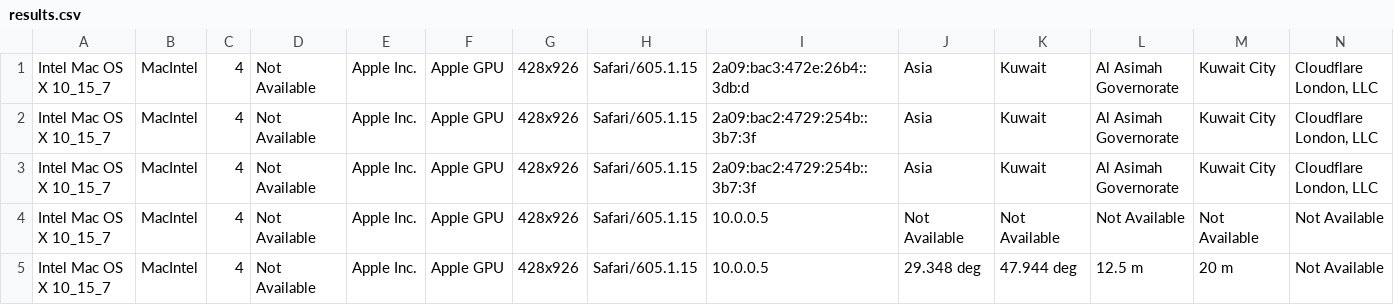
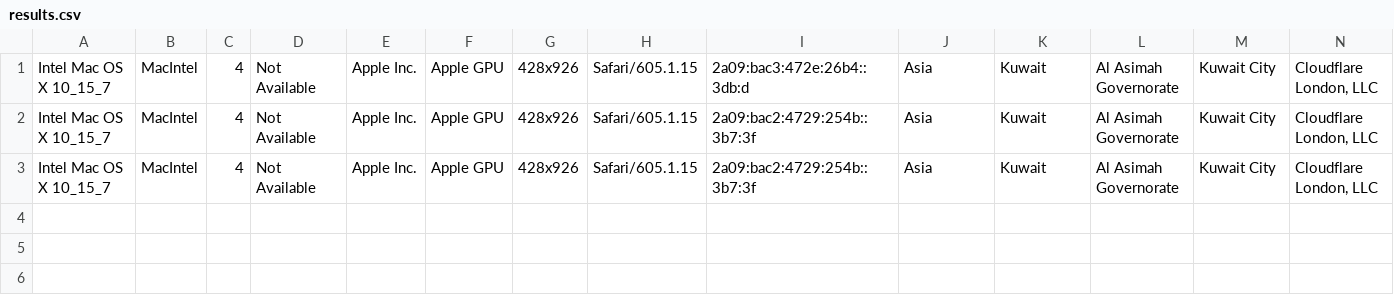
Before and after one commit to alialalikuw/seeker-map, a CSV file: db/results.csv, drawn as a sheet; only a part is shown; rows hold the shown columns only; the diff names each change by its address in the sheet, - before the commit and + after, or states it on an @@ line.

Commit message:
chore: sync location data [auto]

```diff
--- a/db/results.csv
+++ b/db/results.csv
-row 4: Intel Mac OS X 10_15_7 | MacIntel | 4 | Not Available | Apple Inc. | Apple GPU | 428x926 | Safari/605.1.15 | 10.0.0.5 | Not Available | Not Available | Not Available | Not Available | Not Available
-row 5: Intel Mac OS X 10_15_7 | MacIntel | 4 | Not Available | Apple Inc. | Apple GPU | 428x926 | Safari/605.1.15 | 10.0.0.5 | 29.348 deg | 47.944 deg | 12.5 m | 20 m | Not Available
```
